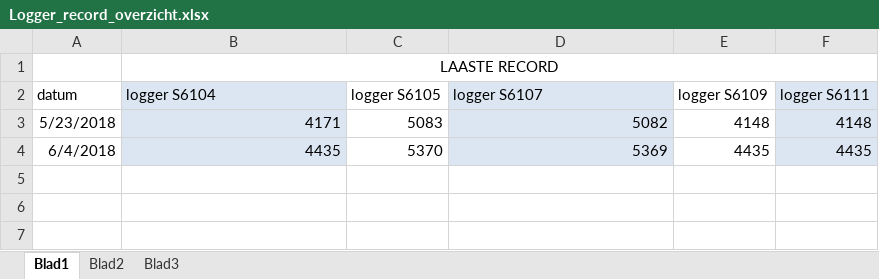
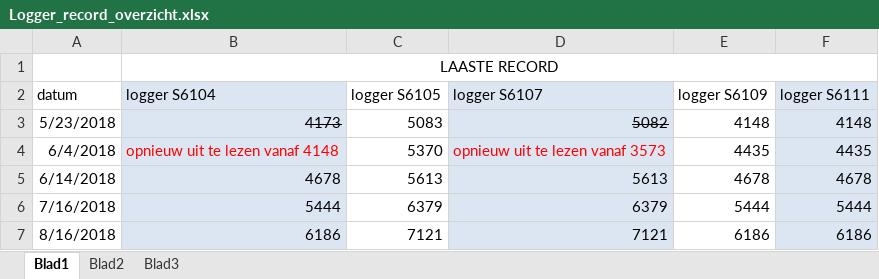
Before and after one commit to tomdedobbelaer/kliveg, an Excel workbook: data/inbox/Logger_record_overzicht.xlsx, sheet Blad1, drawn as a sheet; values as stored, in another font and other column widths than the file's, no borders; the diff names each change by its address in the sheet, - before the commit and + after, or states it on an @@ line.

```diff
--- a/data/inbox/Logger_record_overzicht.xlsx (sheet Blad1)
+++ b/data/inbox/Logger_record_overzicht.xlsx (sheet Blad1)
-B3 (logger S6104): 4171
+B3 (logger S6104): 4173
-B3 strikethrough: off
+B3 strikethrough: on
-D3 strikethrough: off
+D3 strikethrough: on
-B4 (logger S6104): 4435
+B4 (logger S6104): opnieuw uit te lezen vanaf 4148
-B4 text colour: black
+B4 text colour: #FF0000
-D4 (logger S6107): 5369
+D4 (logger S6107): opnieuw uit te lezen vanaf 3573
-D4 text colour: black
+D4 text colour: #FF0000
+row 5: 6/14/2018 | 4678 | 5613 | 5613 | 4678 | 4678
+row 6: 7/16/2018 | 5444 | 6379 | 6379 | 5444 | 5444
+row 7: 8/16/2018 | 6186 | 7121 | 7121 | 6186 | 6186
```
Also changed, not shown: 14 other files.
